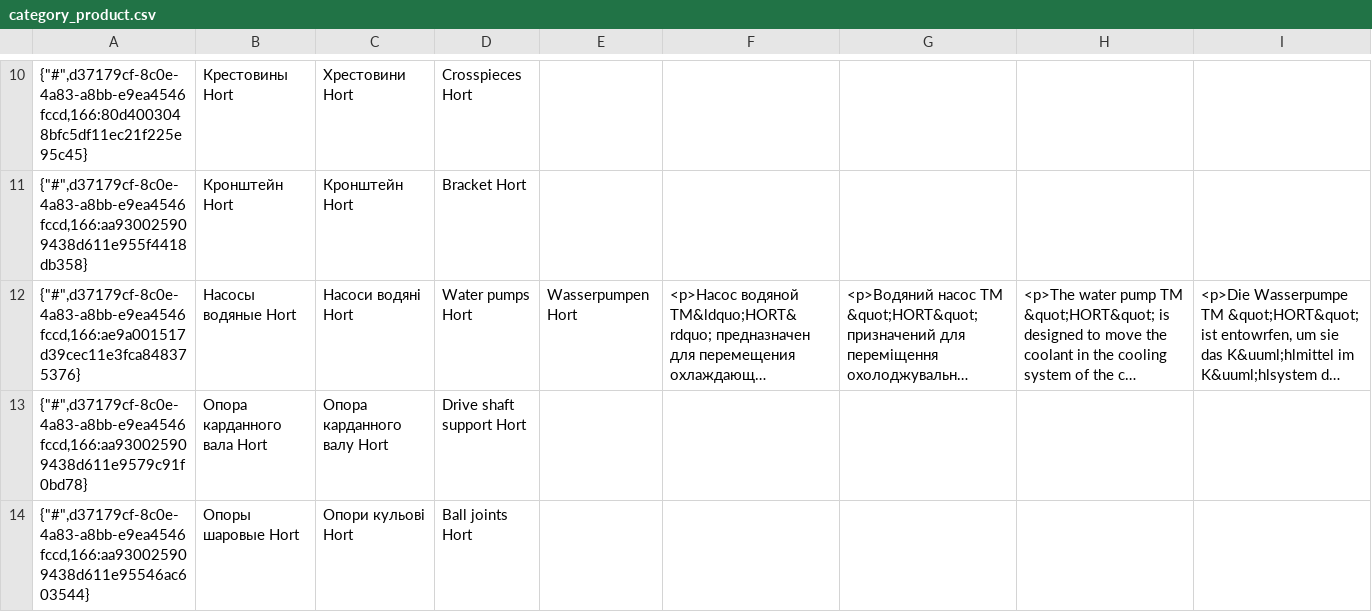
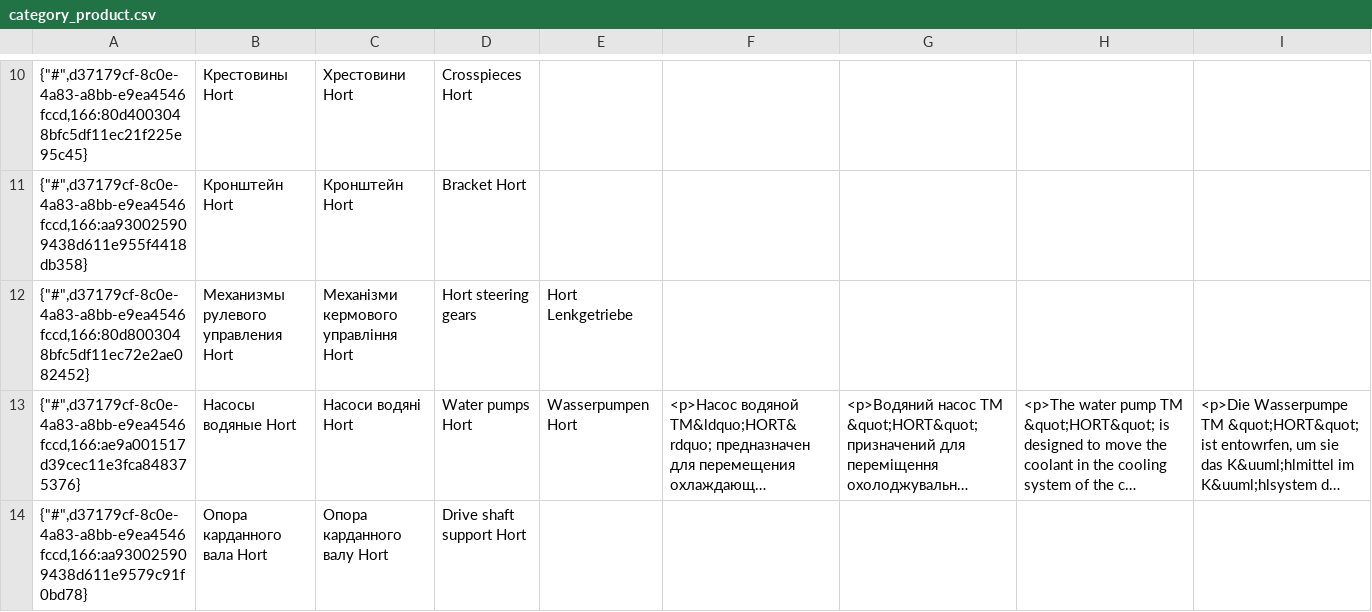
Before and after one commit to navisone/hort_parts, a CSV file: hort_parts/hort/load_data/cache/category_product.csv, drawn as a sheet; only a part is shown, gaps mark what is left out; the shorter side is filled out with more unchanged rows; long unchanged cells end in …; the diff names each change by its address in the sheet, - before the commit and + after, or states it on an @@ line.

Commit message:
update +-

```diff
--- a/hort_parts/hort/load_data/cache/category_product.csv
+++ b/hort_parts/hort/load_data/cache/category_product.csv
+row 12: {"#",d37179cf-8c0e-4a83-a8bb-e9ea4546fccd,166:80d8003048bfc5df11ec72e2ae082452} | Механизмы рулевого управления Hort | Механізми кермового управління Hort | Hort steering gears | Hort Lenkgetriebe
```
